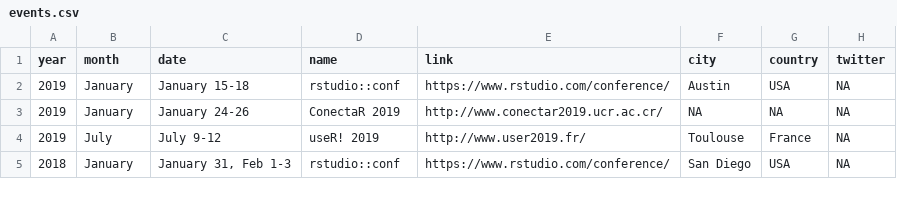
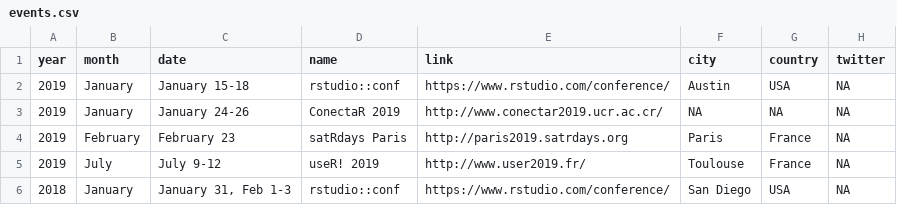
Before and after one commit to tunisrusergroup/meetingsR, a CSV file: events.csv, drawn as a sheet; only a part is shown; the diff names each change by its address in the sheet, - before the commit and + after, or states it on an @@ line.

Commit message:
#rstats Add SatRdays Paris
Thanks to @ColinFay  (451)

```diff
--- a/events.csv
+++ b/events.csv
+row 4: 2019 | February | February 23 | satRdays Paris | http://paris2019.satrdays.org | Paris | France | NA
```
Also changed, not shown: 7 other files.
